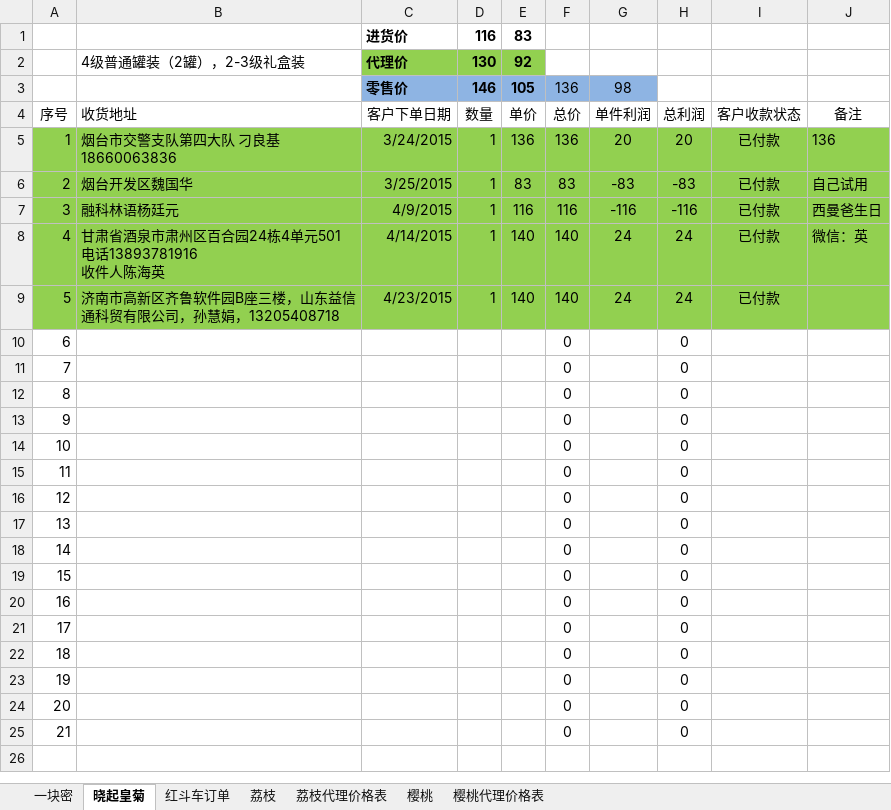
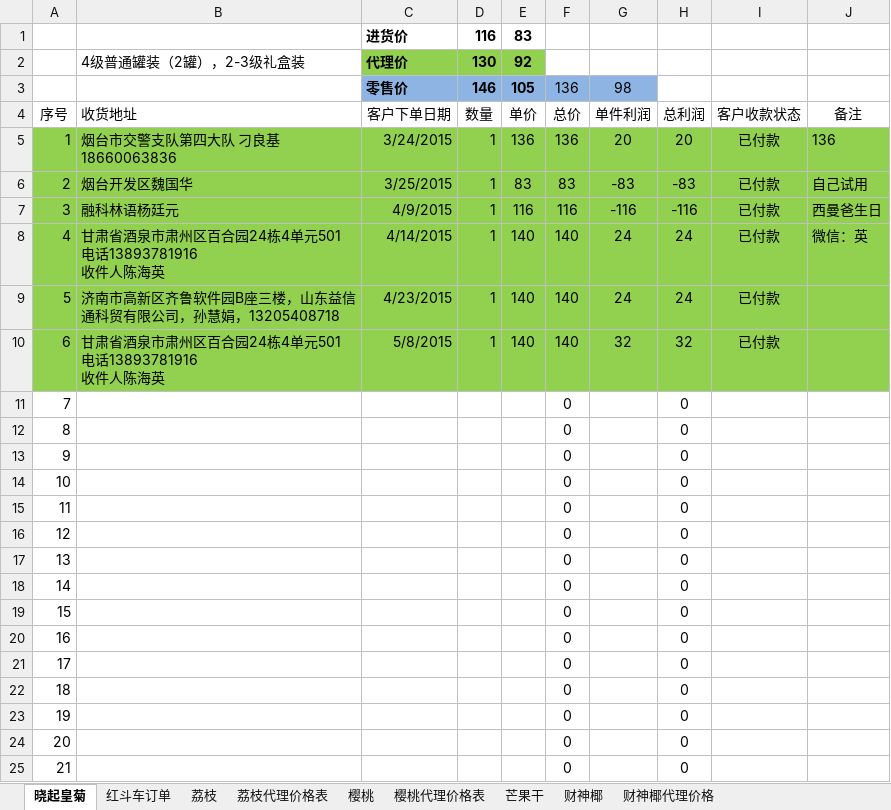
Before and after one commit to ettor/miyou, an Excel workbook: Documents/农鲜购订单.xlsx, sheet 晓起皇菊, drawn as a sheet; values as stored, in another font and other column widths than the file's, no borders; removed rows and columns are numbered as before the commit, all else as after; ↵ is a line break in a cell; the diff names each change by its address in the sheet, - before the commit and + after, or states it on an @@ line.

```diff
--- a/Documents/农鲜购订单.xlsx (sheet 晓起皇菊)
+++ b/Documents/农鲜购订单.xlsx (sheet 晓起皇菊)
@@ sheet tab hidden: 一块密 @@
+sheet tab: 芒果干
+sheet tab: 财神椰
+sheet tab: 财神椰代理价格
+row 10: 6 | 甘肃省酒泉市肃州区百合园24栋4单元501 电话13893781916 ↵ 收件人陈海英 | 5/8/2015 | 1 | 140 | 140 | 32 | 32 | 已付款
@@ column A (序号) renumbered between rows 11 and 25 @@
-row 25: 21 |  |  |  |  | 0 |  | 0
```
Also changed, not shown: formulas that keep their value.
